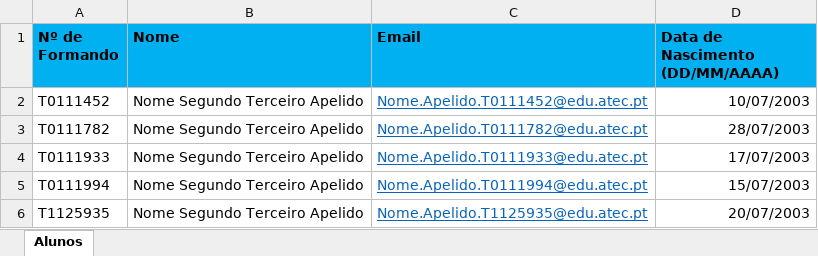
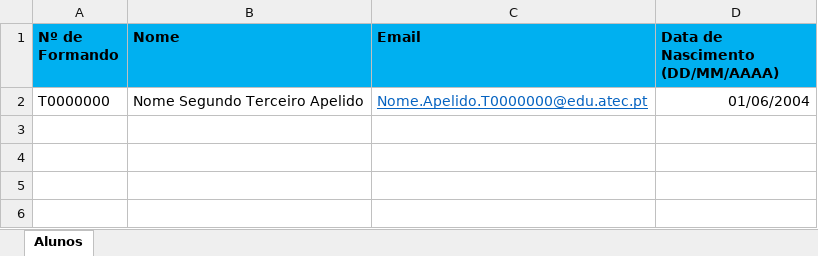
Before and after one commit to Trinds/monol-test, an Excel workbook: SkillEval/public/templates/AdicionarAlunos.xlsx, sheet Alunos, drawn as a sheet; values as stored, in another font and other column widths than the file's, no borders; removed rows and columns are numbered as before the commit, all else as after; the diff names each change by its address in the sheet, - before the commit and + after, or states it on an @@ line.

```diff
--- a/SkillEval/public/templates/AdicionarAlunos.xlsx (sheet Alunos)
+++ b/SkillEval/public/templates/AdicionarAlunos.xlsx (sheet Alunos)
-row 2: T0111452 | Nome Segundo Terceiro Apelido | Nome.Apelido.T0111452@edu.atec.pt | 10/07/2003
-row 3: T0111782 | Nome Segundo Terceiro Apelido | Nome.Apelido.T0111782@edu.atec.pt | 28/07/2003
-row 4: T0111933 | Nome Segundo Terceiro Apelido | Nome.Apelido.T0111933@edu.atec.pt | 17/07/2003
-row 5: T0111994 | Nome Segundo Terceiro Apelido | Nome.Apelido.T0111994@edu.atec.pt | 15/07/2003
-row 6: T1125935 | Nome Segundo Terceiro Apelido | Nome.Apelido.T1125935@edu.atec.pt | 20/07/2003
+row 2: T0000000 | Nome Segundo Terceiro Apelido | Nome.Apelido.T0000000@edu.atec.pt | 01/06/2004
```
Also changed, not shown: SkillEval/public/templates/AddTurmaEAlunos.xlsx, 11 other files.
